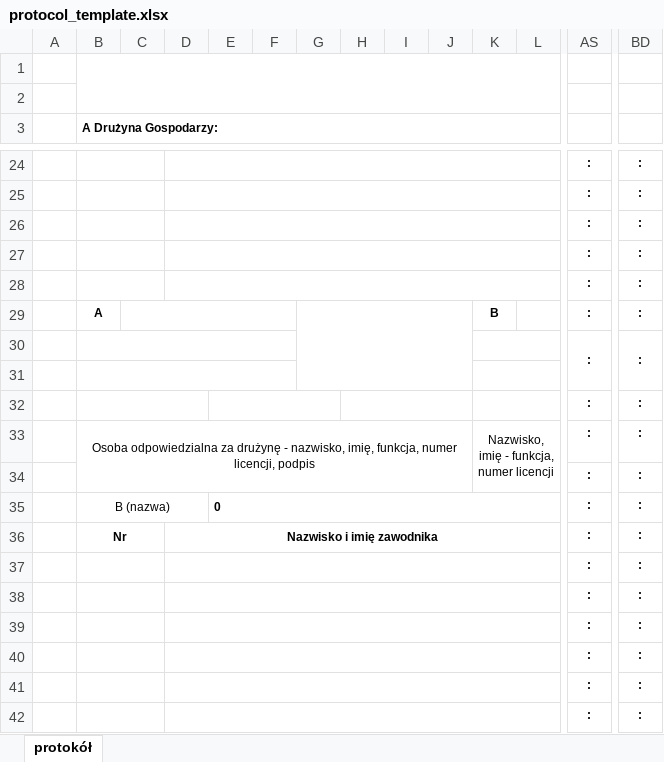
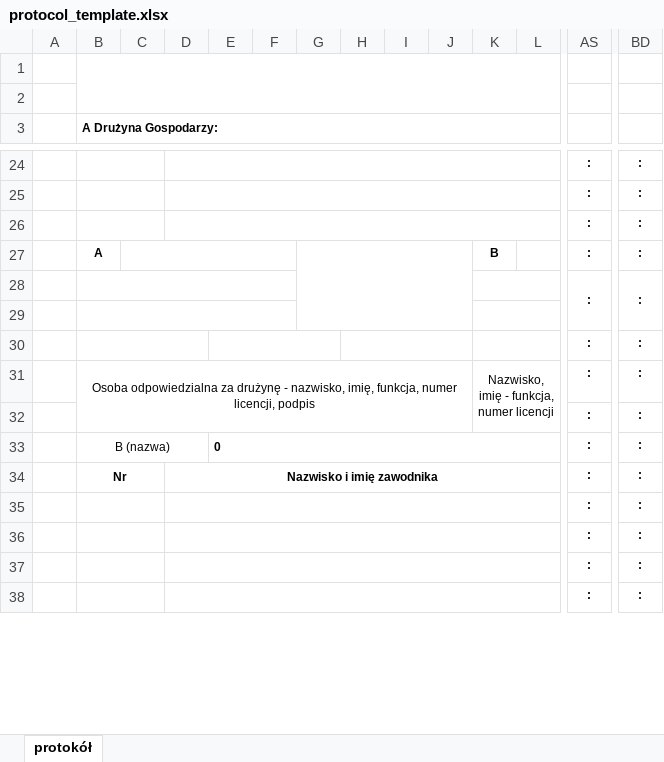
Before and after one commit to Radzio310/zprp-backend, an Excel workbook: app/templates/protocol_template.xlsx, sheet protokół, drawn as a sheet; only a part is shown, gaps mark what is left out; values as stored, in another font and other column widths than the file's, no borders; charts and pictures not drawn; rows hold the shown columns only; the diff names each change by its address in the sheet, - before the commit and + after, or states it on an @@ line.

```diff
--- a/app/templates/protocol_template.xlsx (sheet protokół)
+++ b/app/templates/protocol_template.xlsx (sheet protokół)
-row 27:  |  |  |  |  |  |  |  |  |  |  |  | : | :
-row 28:  |  |  |  |  |  |  |  |  |  |  |  | : | :
-row 37:  |  |  |  |  |  |  |  |  |  |  |  | : | :
-row 38:  |  |  |  |  |  |  |  |  |  |  |  | : | :
```
Also changed, not shown: app/templates/protocol_template_2.xlsx, 13 other files.
